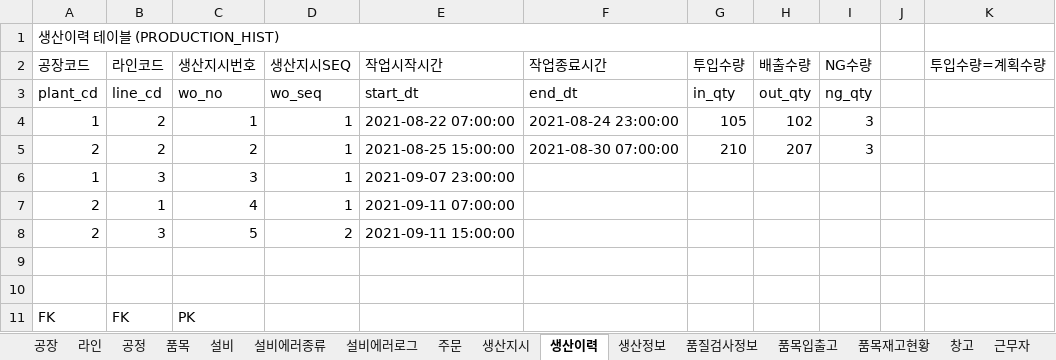
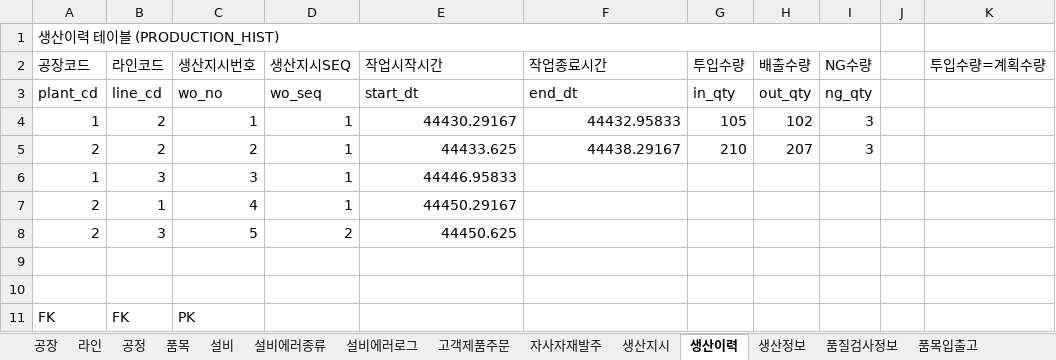
Before and after one commit to VertigoK/TH_MES, an Excel workbook: Description/MES - DB 테이블.xlsx, sheet 생산이력, drawn as a sheet; values as stored, in another font and other column widths than the file's, no cell formats; the diff names each change by its address in the sheet, - before the commit and + after, or states it on an @@ line.

```diff
--- a/Description/MES - DB 테이블.xlsx (sheet 생산이력)
+++ b/Description/MES - DB 테이블.xlsx (sheet 생산이력)
-sheet tab: 주문
+sheet tab: 고객제품주문
+sheet tab: 자사자재발주
-E4 (작업시작시간): 2021-08-22 07:00:00
+E4 (작업시작시간): 44430.29167
-F4 (작업종료시간): 2021-08-24 23:00:00
+F4 (작업종료시간): 44432.95833
-E5 (작업시작시간): 2021-08-25 15:00:00
+E5 (작업시작시간): 44433.625
-F5 (작업종료시간): 2021-08-30 07:00:00
+F5 (작업종료시간): 44438.29167
-E6 (작업시작시간): 2021-09-07 23:00:00
+E6 (작업시작시간): 44446.95833
-E7 (작업시작시간): 2021-09-11 07:00:00
+E7 (작업시작시간): 44450.29167
-E8 (작업시작시간): 2021-09-11 15:00:00
+E8 (작업시작시간): 44450.625
```
Also changed, not shown: sheet 창고, sheet 품목재고현황, sheet 공정, sheet 고객제품주문, sheet 품목, sheet 생산지시, 10 more sheets, other sheet tabs, cell formats.
